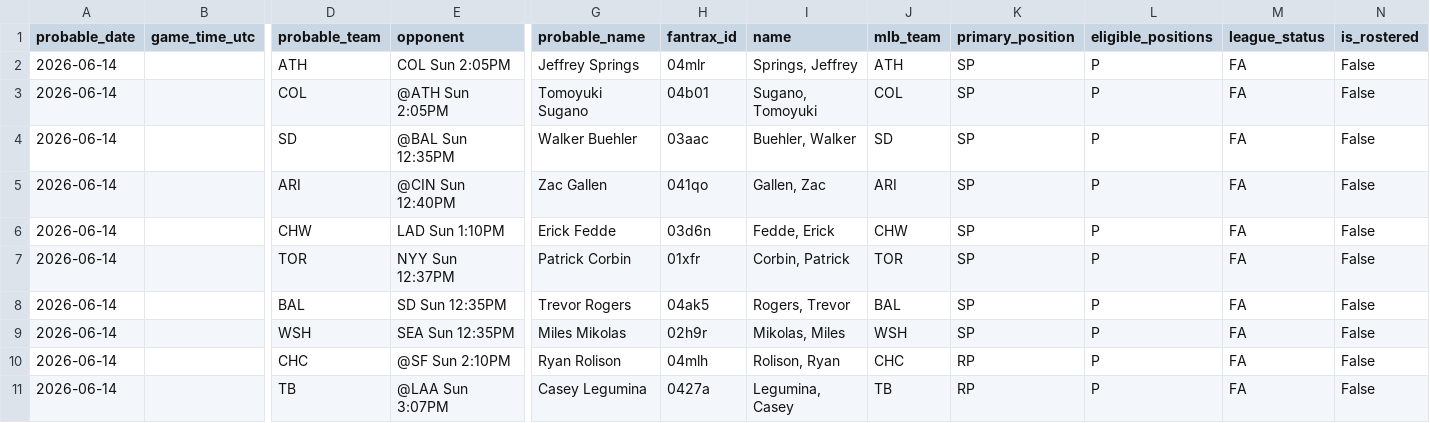
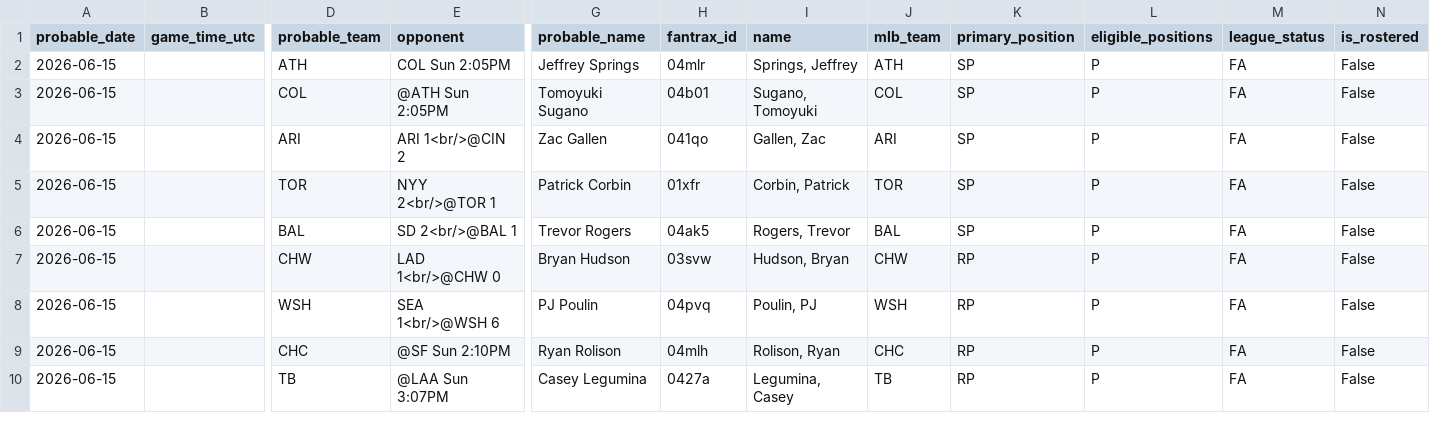
Before and after one commit to youtube-dinner/baseball_analytics, a CSV file: outputs/fantrax_export/fantrax_probable_starters_all_tomorrow_latest.csv, drawn as a sheet; only a part is shown, gaps mark what is left out; removed rows and columns are numbered as before the commit, all else as after; rows hold the shown columns only; the diff names each change by its address in the sheet, - before the commit and + after, or states it on an @@ line.

```diff
--- a/outputs/fantrax_export/fantrax_probable_starters_all_tomorrow_latest.csv
+++ b/outputs/fantrax_export/fantrax_probable_starters_all_tomorrow_latest.csv
-A2:A3 (probable_date): 2026-06-14
+A2:A3 (probable_date): 2026-06-15
-row 4: 2026-06-14 |  | SD | @BAL Sun 12:35PM | Walker Buehler | 03aac | Buehler, Walker | SD | SP | P | FA | False
-A4 (probable_date): 2026-06-14
+A4 (probable_date): 2026-06-15
-E4 (opponent): @CIN Sun 12:40PM
+E4 (opponent): ARI 1<br/>@CIN 2
-row 6: 2026-06-14 |  | CHW | LAD Sun 1:10PM | Erick Fedde | 03d6n | Fedde, Erick | CHW | SP | P | FA | False
-A5:A6 (probable_date): 2026-06-14
+A5:A6 (probable_date): 2026-06-15
-E5 (opponent): NYY Sun 12:37PM
+E5 (opponent): NYY 2<br/>@TOR 1
-E6 (opponent): SD Sun 12:35PM
+E6 (opponent): SD 2<br/>@BAL 1
-row 9: 2026-06-14 |  | WSH | SEA Sun 12:35PM | Miles Mikolas | 02h9r | Mikolas, Miles | WSH | SP | P | FA | False
+row 7: 2026-06-15 |  | CHW | LAD 1<br/>@CHW 0 | Bryan Hudson | 03svw | Hudson, Bryan | CHW | RP | P | FA | False
+row 8: 2026-06-15 |  | WSH | SEA 1<br/>@WSH 6 | PJ Poulin | 04pvq | Poulin, PJ | WSH | RP | P | FA | False
-A9:A10 (probable_date): 2026-06-14
+A9:A10 (probable_date): 2026-06-15
```
Also changed, not shown: outputs/fantasy_baseball_analytics/free_agent_pitchers.csv, outputs/fantasy_baseball_analytics/pitcher_analytics.csv, 16 other files.
